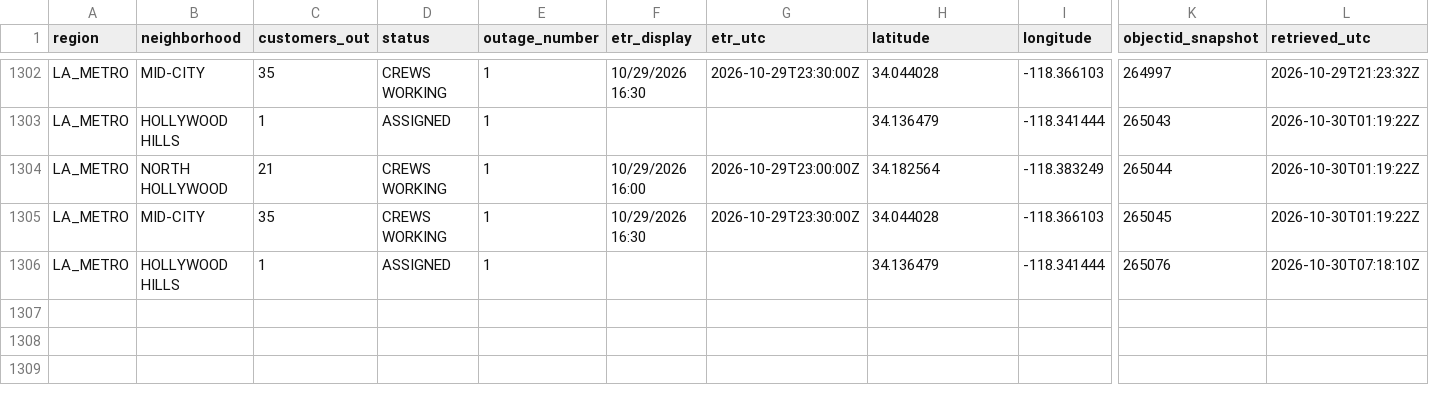
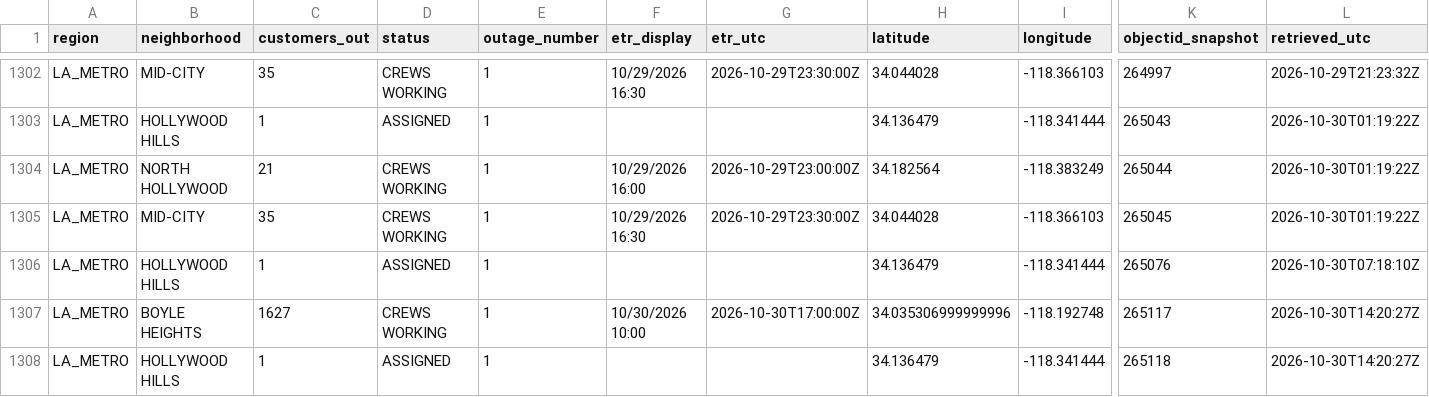
Before and after one commit to danish0305/sce-outage-tracker, a CSV file: ladwp/ladwp_la_outages_history.csv, drawn as a sheet; only a part is shown, gaps mark what is left out; rows hold the shown columns only; the diff names each change by its address in the sheet, - before the commit and + after, or states it on an @@ line.

```diff
--- a/ladwp/ladwp_la_outages_history.csv
+++ b/ladwp/ladwp_la_outages_history.csv
+row 1307: LA_METRO | BOYLE HEIGHTS | 1627 | CREWS WORKING | 1 | 10/30/2026 10:00 | 2026-10-30T17:00:00Z | 34.035306999999996 | -118.192748 | 265117 | 2026-10-30T14:20:27Z
+row 1308: LA_METRO | HOLLYWOOD HILLS | 1 | ASSIGNED | 1 |  |  | 34.136479 | -118.341444 | 265118 | 2026-10-30T14:20:27Z
```
Also changed, not shown: la_oc_outages_latest.csv, ladwp/ladwp_la_outages_latest.csv, 7 other files.
